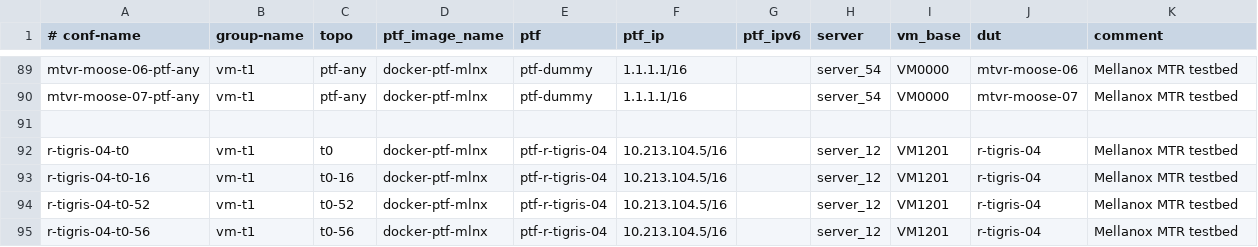
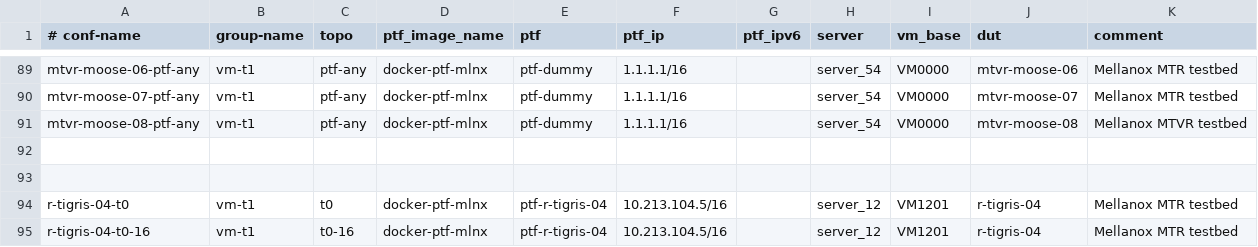
Before and after one commit to echuawu/sonic-mgmt, a CSV file: ansible/testbed.csv, drawn as a sheet; only a part is shown, gaps mark what is left out; the shorter side is filled out with more unchanged rows; the diff names each change by its address in the sheet, - before the commit and + after, or states it on an @@ line.

Commit message:
Add inventory for the mtvr-moose-08
Change-Id: Ib4571f48009d12ae14e325630daf291c66173880

```diff
--- a/ansible/testbed.csv
+++ b/ansible/testbed.csv
+row 91: mtvr-moose-08-ptf-any | vm-t1 | ptf-any | docker-ptf-mlnx | ptf-dummy | 1.1.1.1/16 |  | server_54 | VM0000 | mtvr-moose-08 | Mellanox MTVR testbed
+row 92: (empty)
```
Also changed, not shown: 3 other files.
